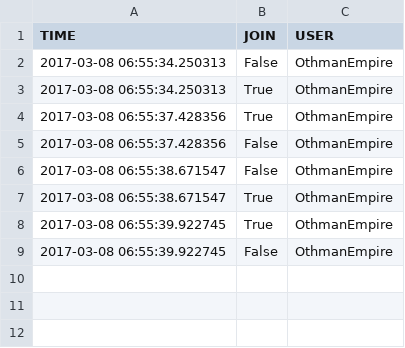
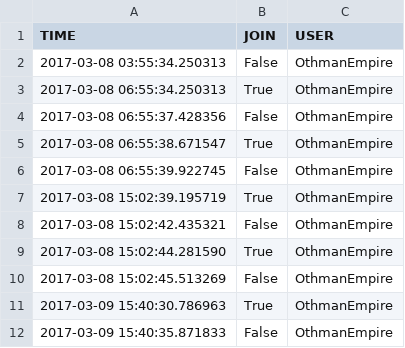
Before and after one commit to othmanalikhan-apps/project_othbot, a CSV file: data/log.csv, drawn as a sheet.

Commit message:
Updated 'logUser' to only record after user event since plotting is complex
- Plotting is simplified if two events are recorded but the solution is rather sloppy.
- Discarded two events being recorded because plotting still requires some rather hefty work.

```diff
--- a/data/log.csv
+++ b/data/log.csv
@@ -1,9 +1,12 @@
 TIME,JOIN,USER
-2017-03-08 06:55:34.250313,False,OthmanEmpire
+2017-03-08 03:55:34.250313,False,OthmanEmpire
 2017-03-08 06:55:34.250313,True,OthmanEmpire
-2017-03-08 06:55:37.428356,True,OthmanEmpire
 2017-03-08 06:55:37.428356,False,OthmanEmpire
-2017-03-08 06:55:38.671547,False,OthmanEmpire
 2017-03-08 06:55:38.671547,True,OthmanEmpire
-2017-03-08 06:55:39.922745,True,OthmanEmpire
 2017-03-08 06:55:39.922745,False,OthmanEmpire
+2017-03-08 15:02:39.195719,True,OthmanEmpire
+2017-03-08 15:02:42.435321,False,OthmanEmpire
+2017-03-08 15:02:44.281590,True,OthmanEmpire
+2017-03-08 15:02:45.513269,False,OthmanEmpire
+2017-03-09 15:40:30.786963,True,OthmanEmpire
+2017-03-09 15:40:35.871833,False,OthmanEmpire
```
Also changed, not shown: 1 other file.
